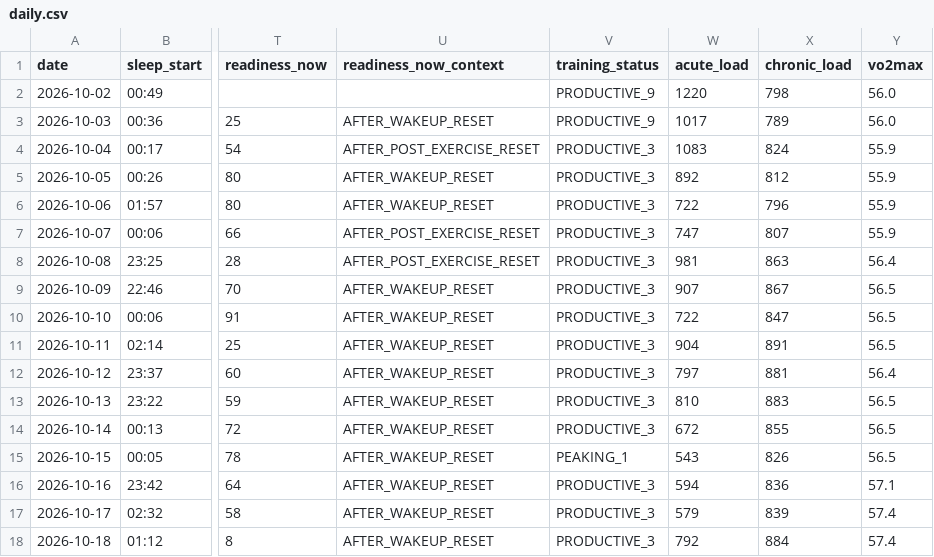
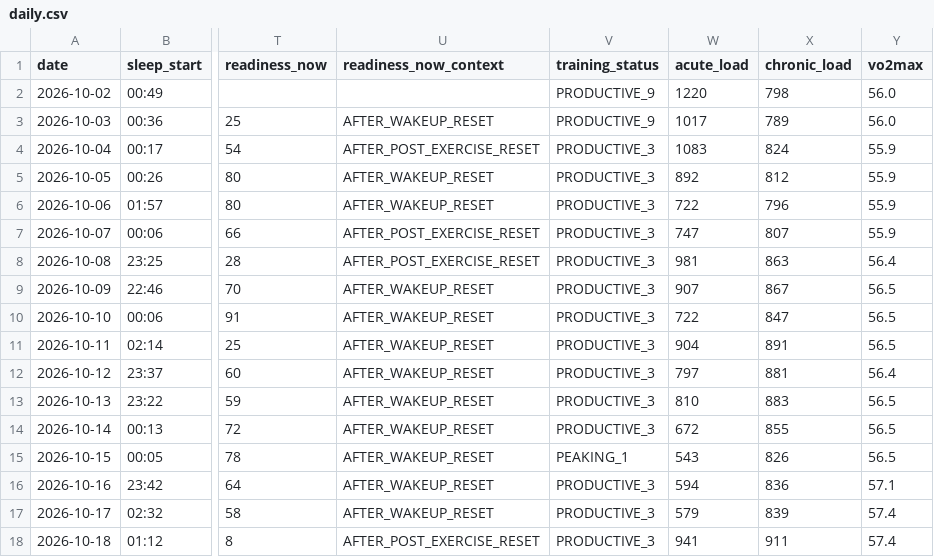
Before and after one commit to oyvindar/garmin-wellness, a CSV file: data/daily.csv, drawn as a sheet; only a part is shown, gaps mark what is left out; the diff names each change by its address in the sheet, - before the commit and + after, or states it on an @@ line.

Commit message:
Garmin data 2026-10-18

```diff
--- a/data/daily.csv
+++ b/data/daily.csv
-U18 (readiness_now_context): AFTER_WAKEUP_RESET
+U18 (readiness_now_context): AFTER_POST_EXERCISE_RESET
-W18 (acute_load): 792
+W18 (acute_load): 941
-X18 (chronic_load): 884
+X18 (chronic_load): 911
```
Also changed, not shown: 5 other files.
